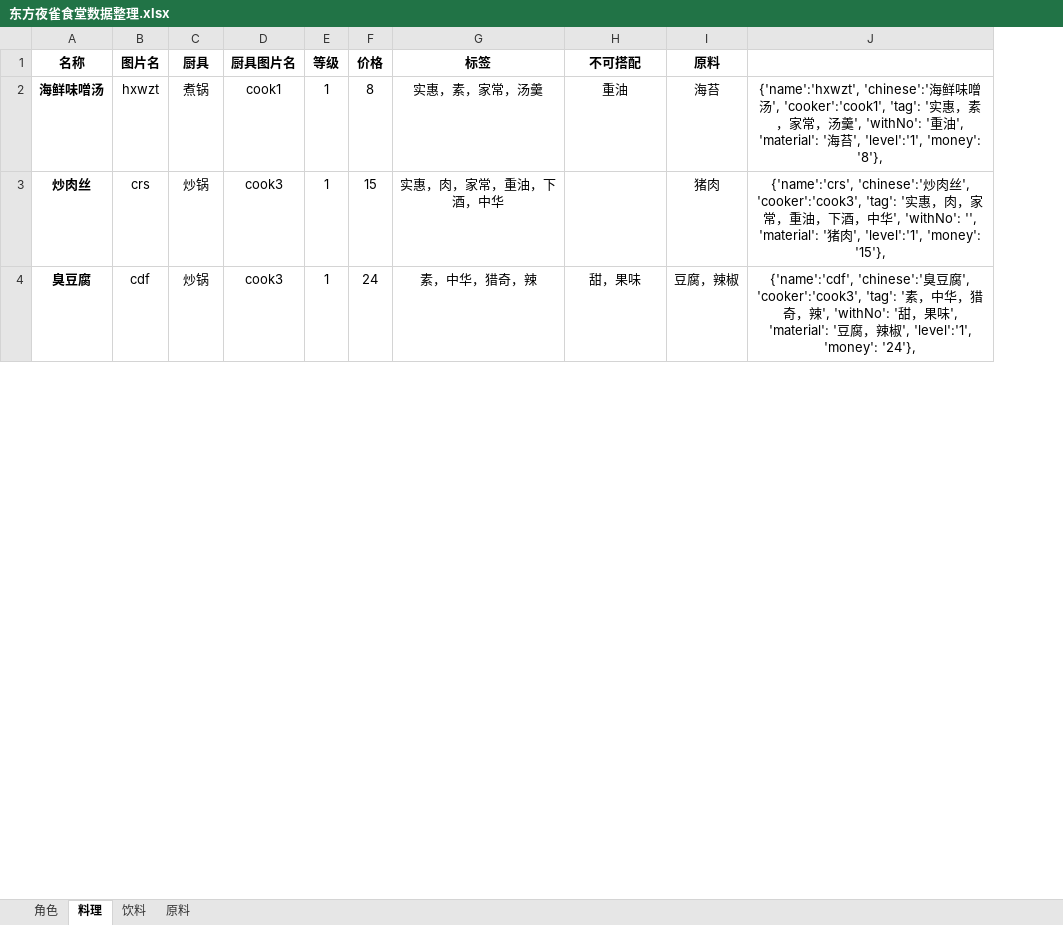
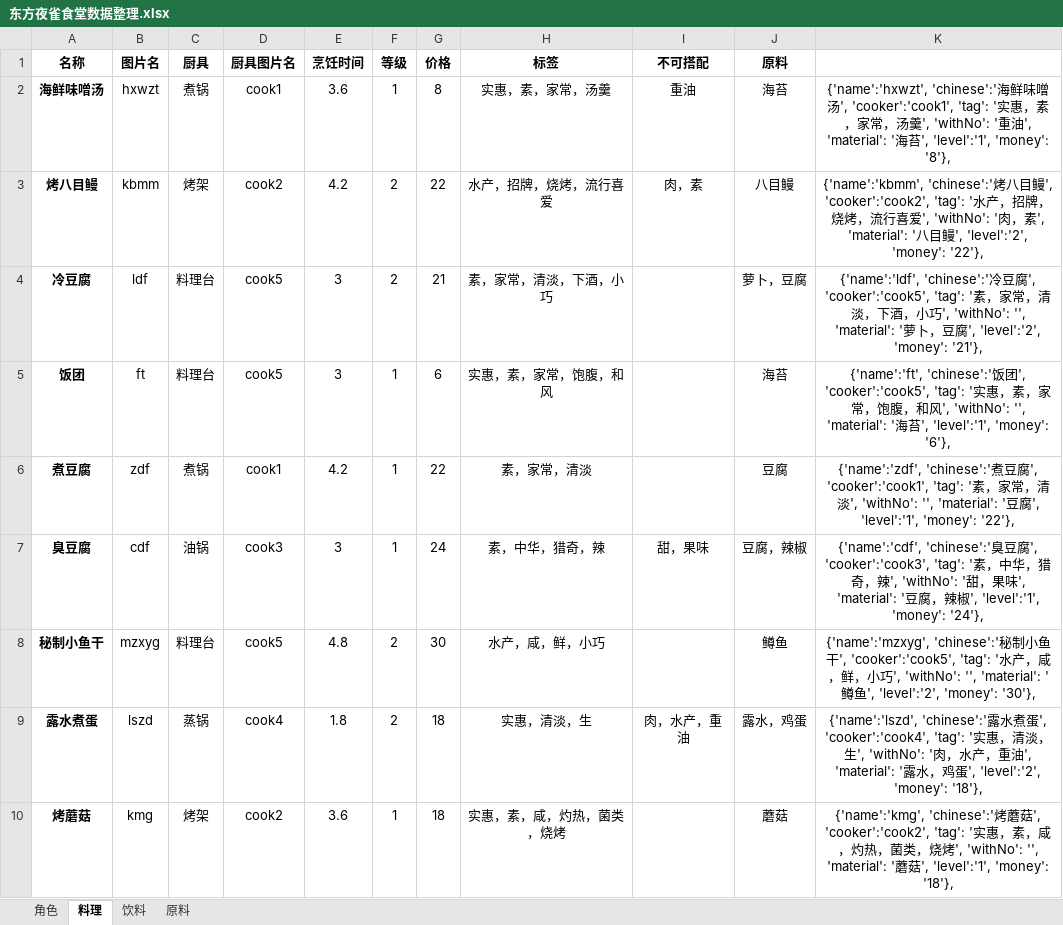
Before and after one commit to Troublemove/touhou-izakaya-helper, an Excel workbook: 东方夜雀食堂数据整理.xlsx, sheet 料理, drawn as a sheet; only a part is shown; values as stored, in another font and other column widths than the file's, no borders; removed rows and columns are numbered as before the commit, all else as after; the diff covers the shown part only; the diff names each change by its address in the sheet, - before the commit and + after, or states it on an @@ line.

```diff
--- a/东方夜雀食堂数据整理.xlsx (sheet 料理)
+++ b/东方夜雀食堂数据整理.xlsx (sheet 料理)
+column E (烹饪时间), row 2: 3.6; row 7: 3
-row 3: 炒肉丝 | crs | 炒锅 | cook3 | 1 | 15 | 实惠，肉，家常，重油，下酒，中华 |  | 猪肉 | {'name':'crs', 'chinese':'炒肉丝', 'cooker':'cook3', 'tag': '实惠，肉，家常，重油，下酒，中华', 'withNo': '', 'material': '猪肉', 'level':'1', 'money': '15'},
+row 3: 烤八目鳗 | kbmm | 烤架 | cook2 | 4.2 | 2 | 22 | 水产，招牌，烧烤，流行喜爱 | 肉，素 | 八目鳗 | {'name':'kbmm', 'chinese':'烤八目鳗', 'cooker':'cook2', 'tag': '水产，招牌，烧烤，流行喜爱', 'withNo': '肉，素', 'material': '八目鳗', 'level':'2', 'money': '22'},
+row 4: 冷豆腐 | ldf | 料理台 | cook5 | 3 | 2 | 21 | 素，家常，清淡，下酒，小巧 |  | 萝卜，豆腐 | {'name':'ldf', 'chinese':'冷豆腐', 'cooker':'cook5', 'tag': '素，家常，清淡，下酒，小巧', 'withNo': '', 'material': '萝卜，豆腐', 'level':'2', 'money': '21'},
@@ row 6 moved to row 5: 饭团 @@
@@ row 18 moved to row 6: 煮豆腐 @@
-C7 (厨具): 炒锅
+C7 (厨具): 油锅
@@ row 32 moved to row 8: 秘制小鱼干 @@
+row 9: 露水煮蛋 | lszd | 蒸锅 | cook4 | 1.8 | 2 | 18 | 实惠，清淡，生 | 肉，水产，重油 | 露水，鸡蛋 | {'name':'lszd', 'chinese':'露水煮蛋', 'cooker':'cook4', 'tag': '实惠，清淡，生', 'withNo': '肉，水产，重油', 'material': '露水，鸡蛋', 'level':'2', 'money': '18'},
@@ row 7 moved to row 10: 烤蘑菇 @@
```
Also changed, not shown: 115 added rows, 45 removed rows, 27 moved rows and 8 edited cells elsewhere in this sheet, sheet 角色, sheet 原料, formulas that keep their value, 7 other files.
